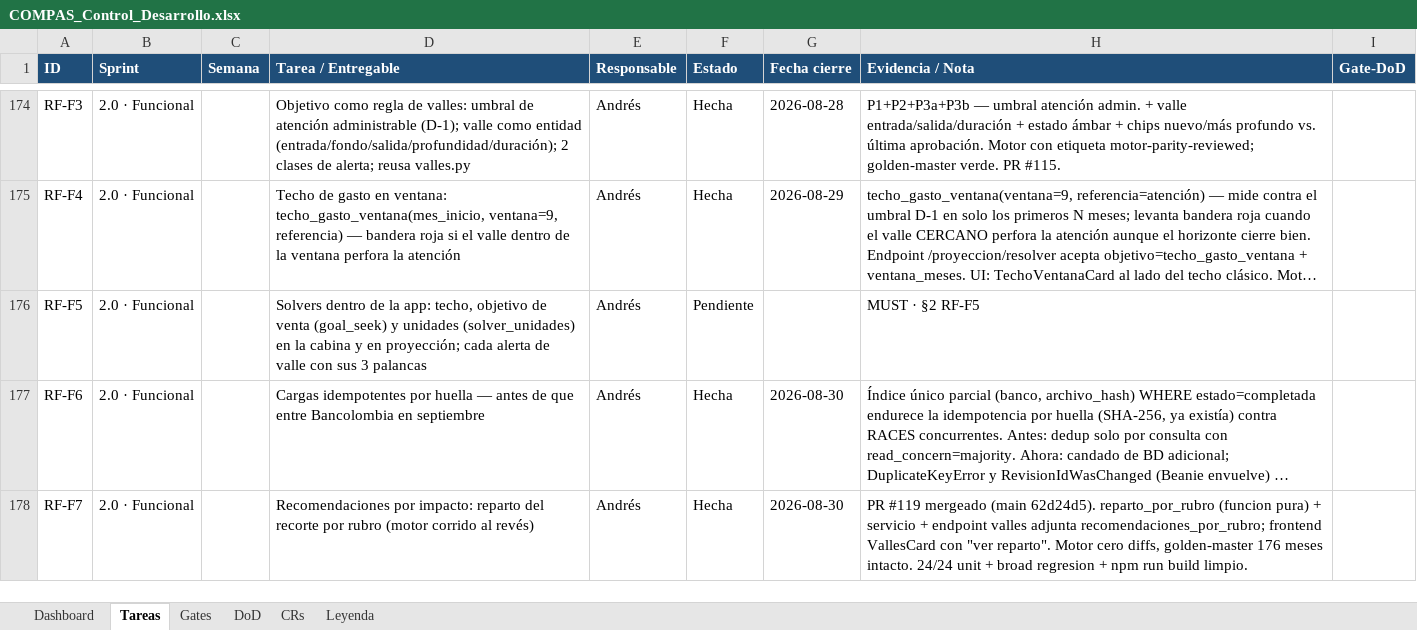
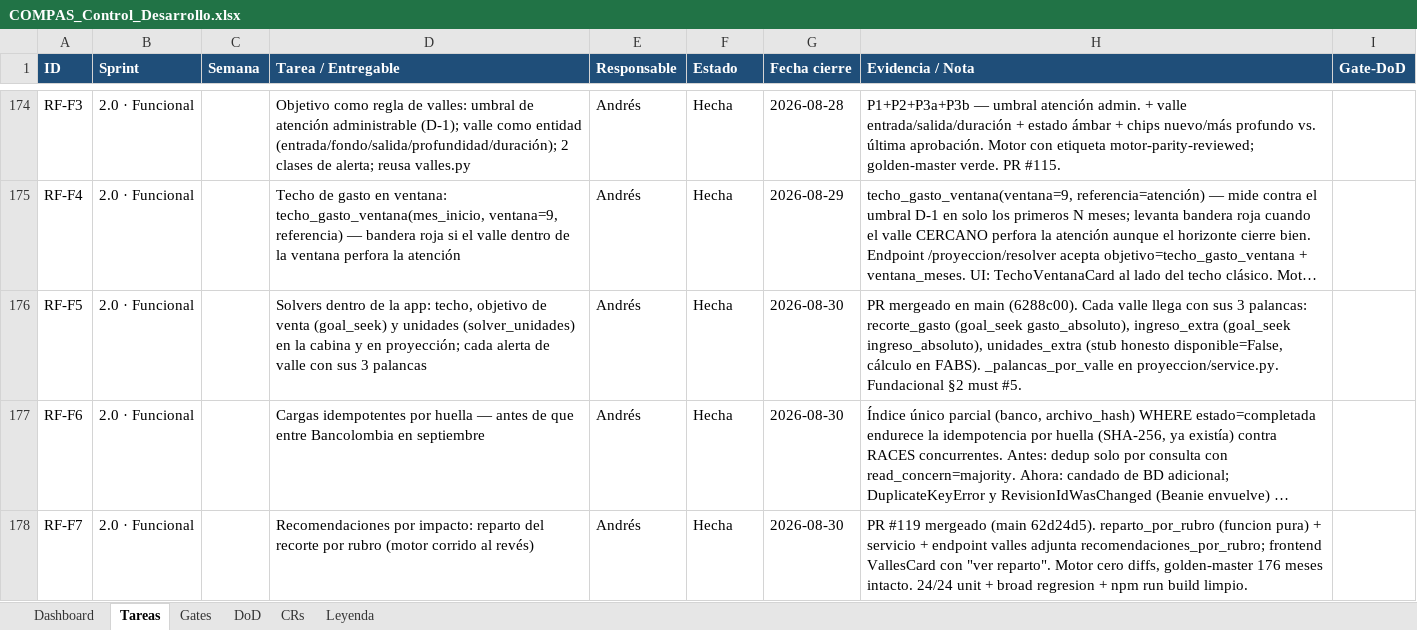
Before and after one commit to RoddosColombia/compas, an Excel workbook: docs/COMPAS_Control_Desarrollo.xlsx, sheet Tareas, drawn as a sheet; only a part is shown, gaps mark what is left out; long unchanged cells end in …; values as stored, in another font and other column widths than the file's, no borders; the diff names each change by its address in the sheet, - before the commit and + after, or states it on an @@ line.

Commit message:
chore(tracker): marca RF-F5 Hecha (mergeado en main desde 6288c00)
RF-F5 «Solvers dentro de la app» está en main desde el commit 6288c00
(«cada valle llega con sus 3 palancas») pero la fila del tracker quedó
en Pendiente. El velocímetro Funcional decía 9/10 en vez de 10/10.

Con este fix, tras abrir en Excel:
  2.0 · Funcional: 10/10 = 100% ← CIERRA el funcional 2.0

Motor/backend: cero cambios.

```diff
--- a/docs/COMPAS_Control_Desarrollo.xlsx (sheet Tareas)
+++ b/docs/COMPAS_Control_Desarrollo.xlsx (sheet Tareas)
-F176 (Estado): Pendiente
+F176 (Estado): Hecha
-G176 (Fecha cierre): (empty)
+G176 (Fecha cierre): 2026-08-30
-H176 (Evidencia / Nota): MUST · §2 RF-F5
+H176 (Evidencia / Nota): PR mergeado en main (6288c00). Cada valle llega con sus 3 palancas: recorte_gasto (goal_seek gasto_absoluto), ingreso_extra (goal_seek ingreso_absoluto), unidades_extra (stub honesto disponible=False, cálculo en FABS). _palancas_por_valle en proyeccion/service.py. Fundacional §2 must #5.
```
